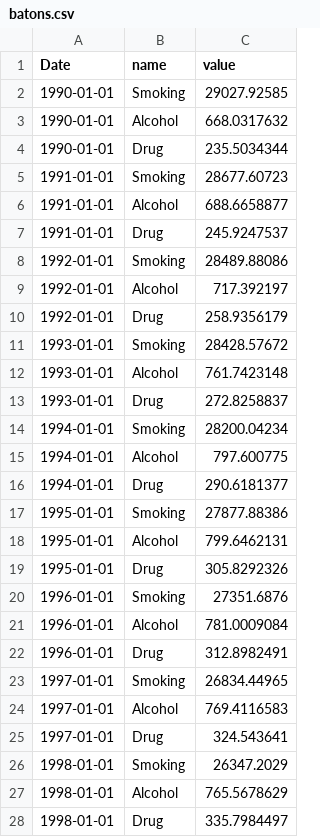
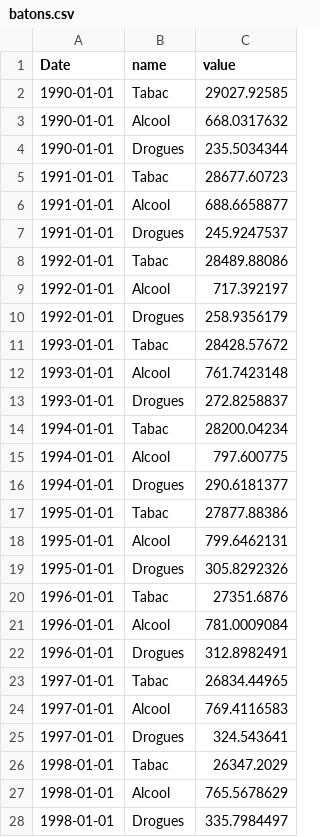
Before and after one commit to AudilaraZ/VisualDon, a CSV file: mon-projet/data/batons.csv, drawn as a sheet; only a part is shown; the diff covers the shown part only.

```diff
--- a/mon-projet/data/batons.csv
+++ b/mon-projet/data/batons.csv
@@ -1,28 +1,28 @@
 Date,name,value
-1990-01-01,Smoking,29027.92585
-1990-01-01,Alcohol,668.0317632
-1990-01-01,Drug,235.5034344
-1991-01-01,Smoking,28677.60723
-1991-01-01,Alcohol,688.6658877
-1991-01-01,Drug,245.9247537
-1992-01-01,Smoking,28489.88086
-1992-01-01,Alcohol,717.392197
-1992-01-01,Drug,258.9356179
-1993-01-01,Smoking,28428.57672
-1993-01-01,Alcohol,761.7423148
-1993-01-01,Drug,272.8258837
-1994-01-01,Smoking,28200.04234
-1994-01-01,Alcohol,797.600775
-1994-01-01,Drug,290.6181377
-1995-01-01,Smoking,27877.88386
-1995-01-01,Alcohol,799.6462131
-1995-01-01,Drug,305.8292326
-1996-01-01,Smoking,27351.6876
-1996-01-01,Alcohol,781.0009084
-1996-01-01,Drug,312.8982491
-1997-01-01,Smoking,26834.44965
-1997-01-01,Alcohol,769.4116583
-1997-01-01,Drug,324.543641
-1998-01-01,Smoking,26347.2029
-1998-01-01,Alcohol,765.5678629
-1998-01-01,Drug,335.7984497
+1990-01-01,Tabac,29027.92585
+1990-01-01,Alcool,668.0317632
+1990-01-01,Drogues,235.5034344
+1991-01-01,Tabac,28677.60723
+1991-01-01,Alcool,688.6658877
+1991-01-01,Drogues,245.9247537
+1992-01-01,Tabac,28489.88086
+1992-01-01,Alcool,717.392197
+1992-01-01,Drogues,258.9356179
+1993-01-01,Tabac,28428.57672
+1993-01-01,Alcool,761.7423148
+1993-01-01,Drogues,272.8258837
+1994-01-01,Tabac,28200.04234
+1994-01-01,Alcool,797.600775
+1994-01-01,Drogues,290.6181377
+1995-01-01,Tabac,27877.88386
+1995-01-01,Alcool,799.6462131
+1995-01-01,Drogues,305.8292326
+1996-01-01,Tabac,27351.6876
+1996-01-01,Alcool,781.0009084
+1996-01-01,Drogues,312.8982491
+1997-01-01,Tabac,26834.44965
+1997-01-01,Alcool,769.4116583
+1997-01-01,Drogues,324.543641
+1998-01-01,Tabac,26347.2029
+1998-01-01,Alcool,765.5678629
+1998-01-01,Drogues,335.7984497
```
Also changed, not shown: 57 edited cells elsewhere in this file, 5 other files.
